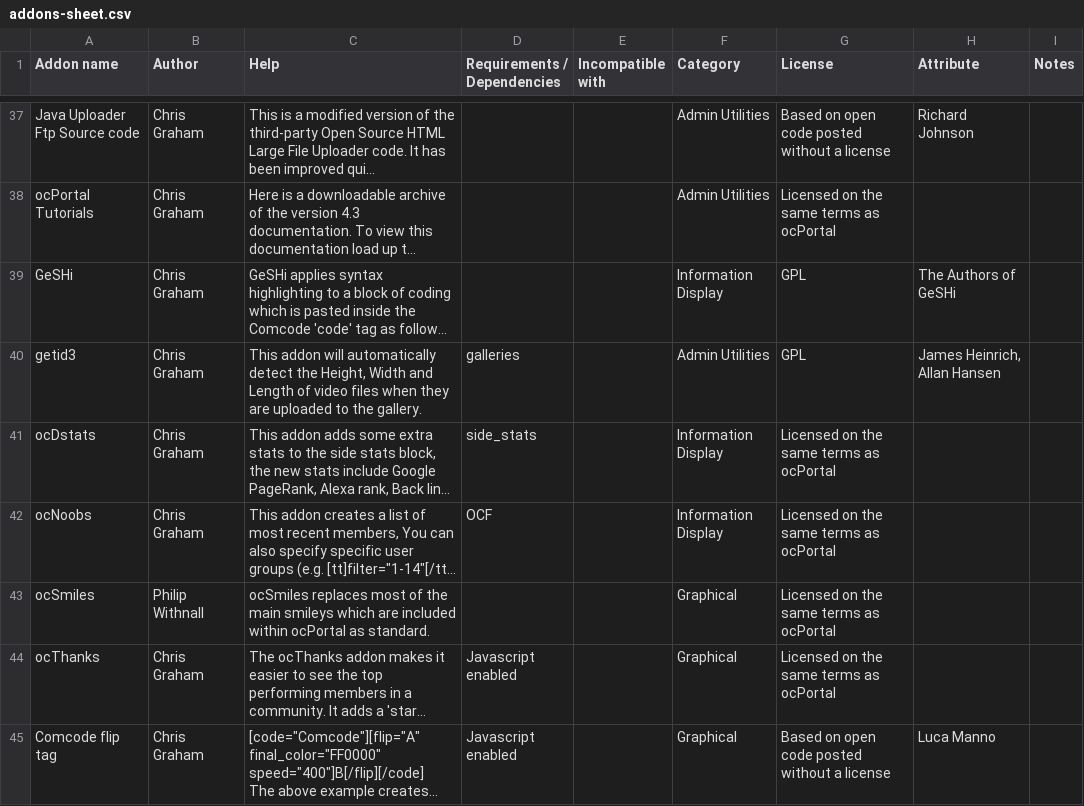
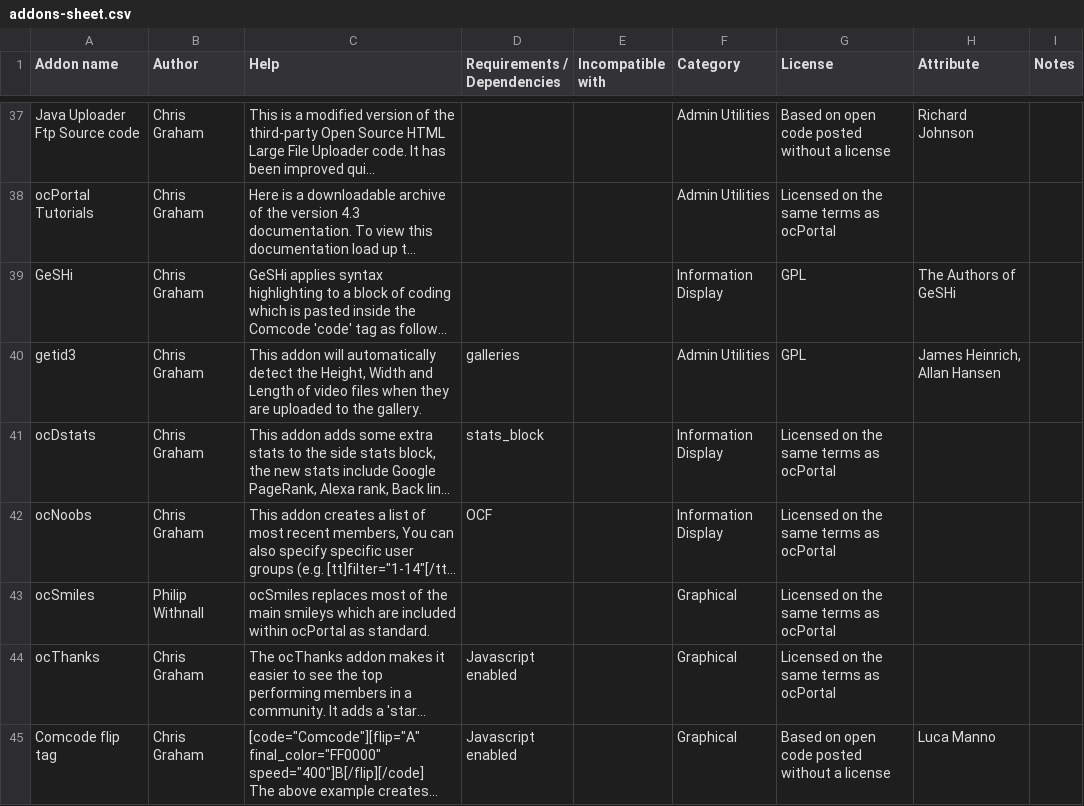
Before and after one commit to chrisgraham/ocPortal, a CSV file: data_custom/addons-sheet.csv, drawn as a sheet; only a part is shown, gaps mark what is left out; long unchanged cells end in …; the diff covers the shown part only; the diff names each change by its address in the sheet, - before the commit and + after, or states it on an @@ line.

```diff
--- a/data_custom/addons-sheet.csv
+++ b/data_custom/addons-sheet.csv
-D41 (Requirements / Dependencies): side_stats
+D41 (Requirements / Dependencies): stats_block
```
Also changed, not shown: 7 edited cells elsewhere in this file, 36 other files.
